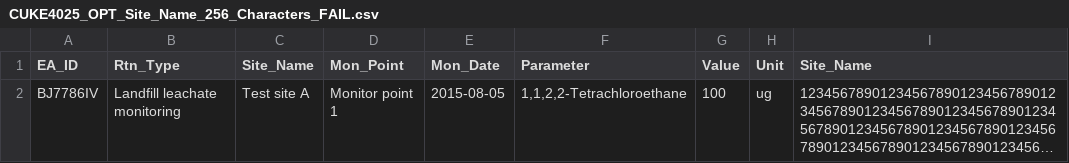
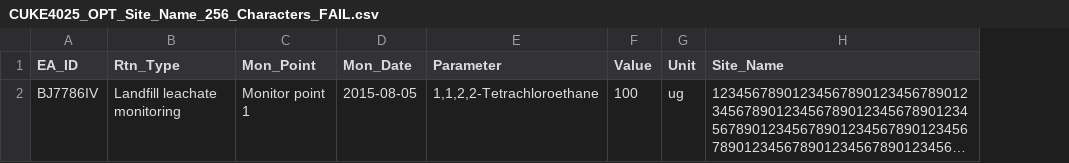
Before and after one commit to EnvironmentAgency/data-returns-acceptance-tests, a CSV file: features/support/files/File_Validation/CUKE4025_OPT_Site_Name_256_Characters_FAIL.csv, drawn as a sheet; long unchanged cells end in …; the diff names each change by its address in the sheet, - before the commit and + after, or states it on an @@ line.

Commit message:
all tests pass

```diff
--- a/features/support/files/File_Validation/CUKE4025_OPT_Site_Name_256_Characters_FAIL.csv
+++ b/features/support/files/File_Validation/CUKE4025_OPT_Site_Name_256_Characters_FAIL.csv
-column C (Site_Name), row 2: Test site A
```
Also changed, not shown: 4 other files.
